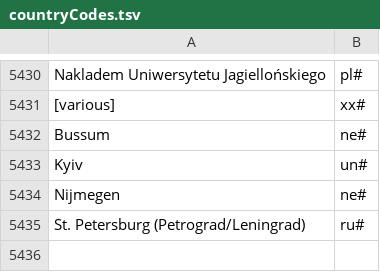
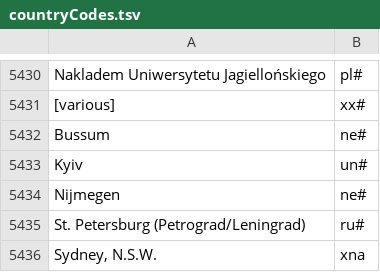
Before and after one commit to camunigeography/muscat-conversion, a TSV file: tables/countryCodes.tsv, drawn as a sheet; only a part is shown, gaps mark what is left out; the diff names each change by its address in the sheet, - before the commit and + after, or states it on an @@ line.

Commit message:
Country codes update for 9/5

```diff
--- a/tables/countryCodes.tsv
+++ b/tables/countryCodes.tsv
+row 5436: Sydney, N.S.W. | xna
```
